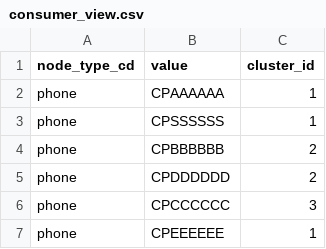
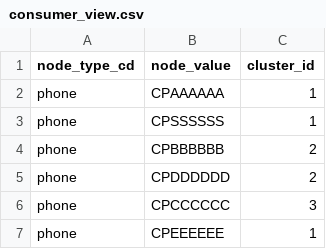
Before and after one commit to elvasan/Ainsights, a CSV file: samples/cis/consumer_view_csv/consumer_view.csv, drawn as a sheet; only a part is shown.

Commit message:
Update consumer view column name
The consumer view value column changed node_value. This commit addresses the change and includes test fixes and local sample file updates.

```diff
--- a/samples/cis/consumer_view_csv/consumer_view.csv
+++ b/samples/cis/consumer_view_csv/consumer_view.csv
@@ -1,2 +1,2 @@
-node_type_cd,value,cluster_id
+node_type_cd,node_value,cluster_id
 phone,CPAAAAAA,1
```
Also changed, not shown: 7 other files.
